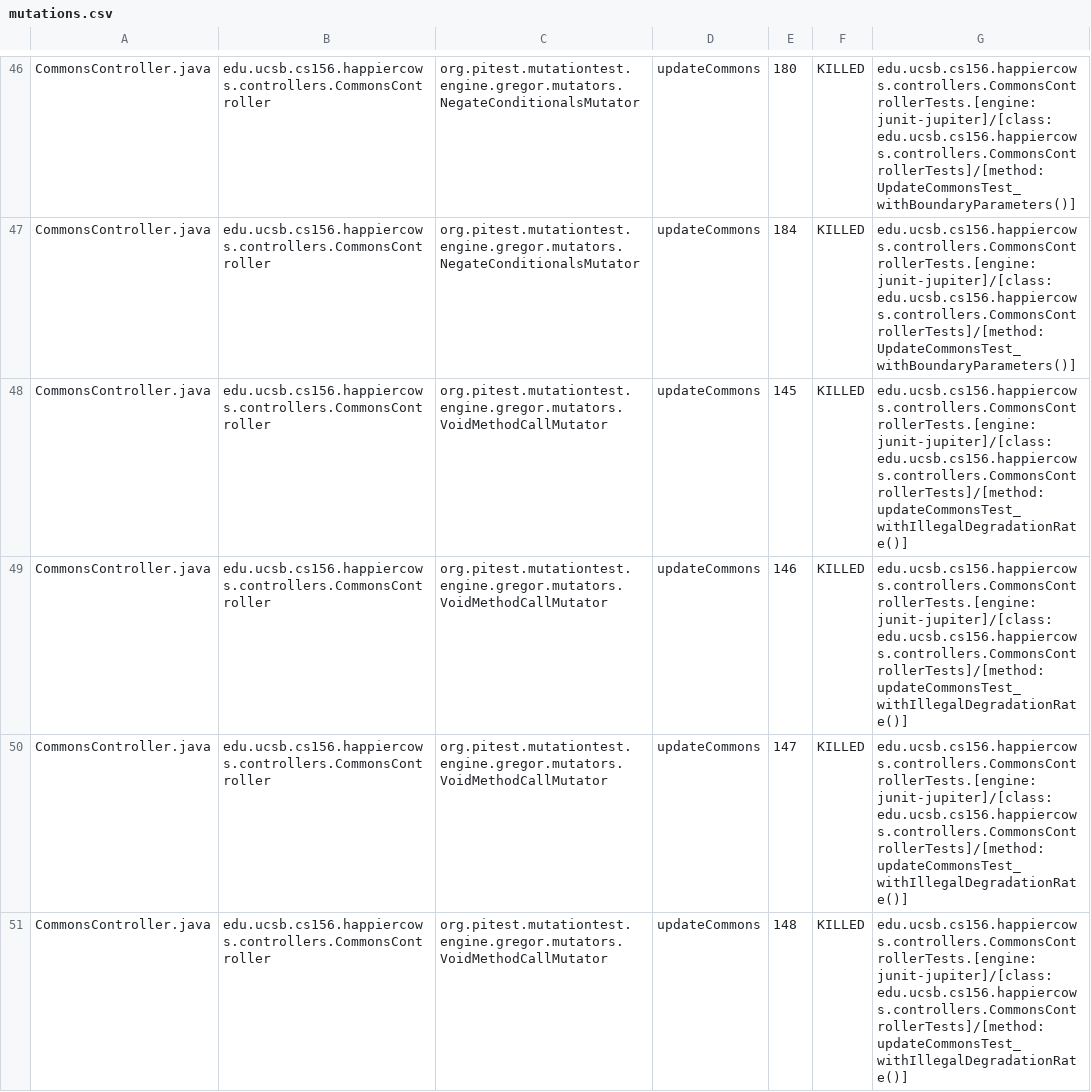
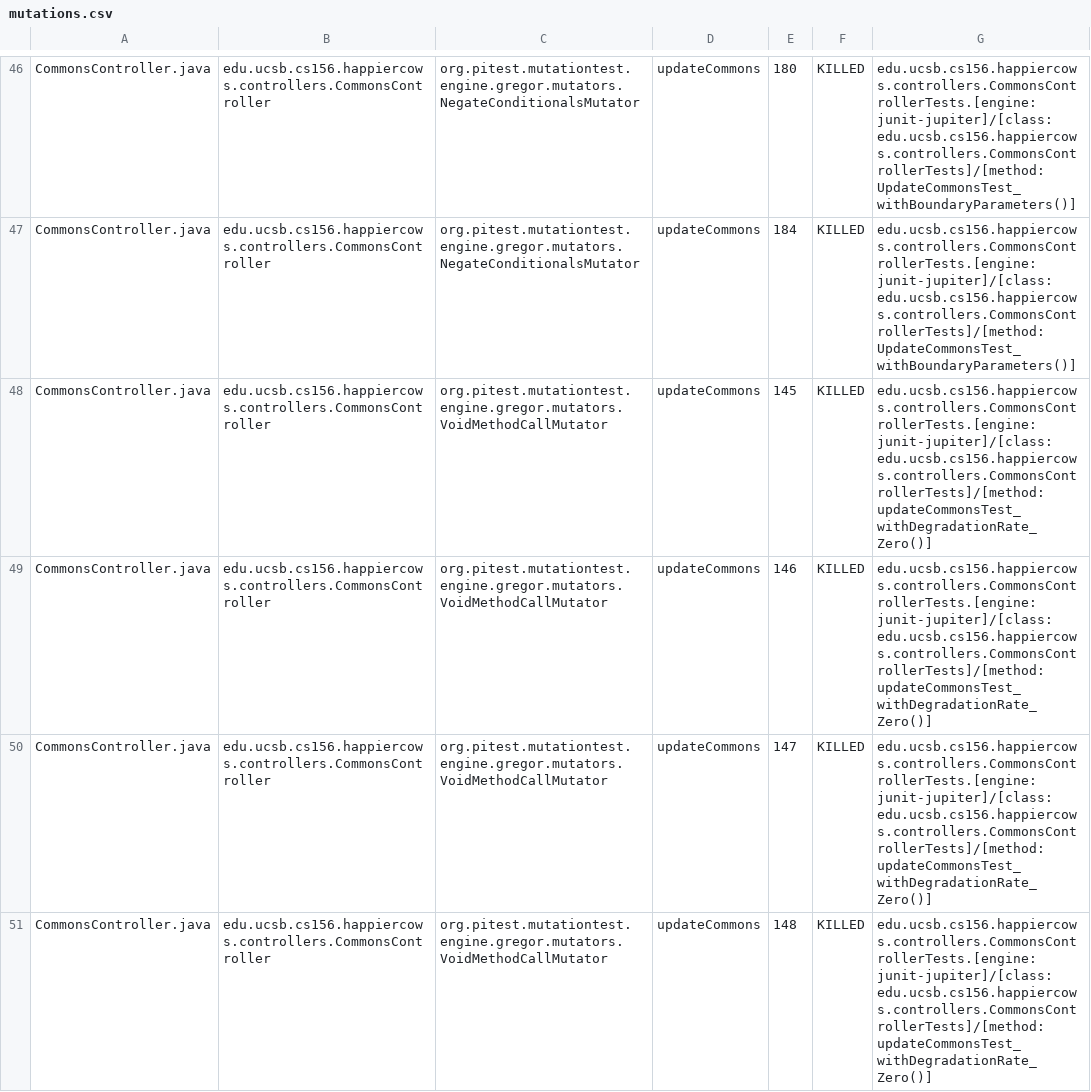
Before and after one commit to ucsb-cs156-f25/proj-happycows-f25-14, a CSV file: prs/11/pitest/mutations.csv, drawn as a sheet; only a part is shown, gaps mark what is left out; the diff covers the shown part only.

Commit message:
Deploying to gh-pages from @ ucsb-cs156-f25/proj-happycows-f25-14@d48873ca469a09801d94fb10132d2ada1d7910bc 🚀

```diff
--- a/prs/11/pitest/mutations.csv
+++ b/prs/11/pitest/mutations.csv
@@ -47,5 +47,5 @@ CommonsController.java,edu.ucsb.cs156.happiercows.controllers.CommonsController,
 CommonsController.java,edu.ucsb.cs156.happiercows.controllers.CommonsController,org.pitest.mutationtest.engine.gregor.mutators.NegateConditionalsMutator,updateCommons,184,KILLED,edu.ucsb.cs156.happiercows.controllers.CommonsControllerTests.[engine:junit-jupiter]/[class:edu.ucsb.cs156.happiercows.controllers.CommonsControllerTests]/[method:UpdateCommonsTest_withBoundaryParameters()]
-CommonsController.java,edu.ucsb.cs156.happiercows.controllers.CommonsController,org.pitest.mutationtest.engine.gregor.mutators.VoidMethodCallMutator,updateCommons,145,KILLED,edu.ucsb.cs156.happiercows.controllers.CommonsControllerTests.[engine:junit-jupiter]/[class:edu.ucsb.cs156.happiercows.controllers.CommonsControllerTests]/[method:updateCommonsTest_withIllegalDegradationRate()]
-CommonsController.java,edu.ucsb.cs156.happiercows.controllers.CommonsController,org.pitest.mutationtest.engine.gregor.mutators.VoidMethodCallMutator,updateCommons,146,KILLED,edu.ucsb.cs156.happiercows.controllers.CommonsControllerTests.[engine:junit-jupiter]/[class:edu.ucsb.cs156.happiercows.controllers.CommonsControllerTests]/[method:updateCommonsTest_withIllegalDegradationRate()]
-CommonsController.java,edu.ucsb.cs156.happiercows.controllers.CommonsController,org.pitest.mutationtest.engine.gregor.mutators.VoidMethodCallMutator,updateCommons,147,KILLED,edu.ucsb.cs156.happiercows.controllers.CommonsControllerTests.[engine:junit-jupiter]/[class:edu.ucsb.cs156.happiercows.controllers.CommonsControllerTests]/[method:updateCommonsTest_withIllegalDegradationRate()]
-CommonsController.java,edu.ucsb.cs156.happiercows.controllers.CommonsController,org.pitest.mutationtest.engine.gregor.mutators.VoidMethodCallMutator,updateCommons,148,KILLED,edu.ucsb.cs156.happiercows.controllers.CommonsControllerTests.[engine:junit-jupiter]/[class:edu.ucsb.cs156.happiercows.controllers.CommonsControllerTests]/[method:updateCommonsTest_withIllegalDegradationRate()]
+CommonsController.java,edu.ucsb.cs156.happiercows.controllers.CommonsController,org.pitest.mutationtest.engine.gregor.mutators.VoidMethodCallMutator,updateCommons,145,KILLED,edu.ucsb.cs156.happiercows.controllers.CommonsControllerTests.[engine:junit-jupiter]/[class:edu.ucsb.cs156.happiercows.controllers.CommonsControllerTests]/[method:updateCommonsTest_withDegradationRate_Zero()]
+CommonsController.java,edu.ucsb.cs156.happiercows.controllers.CommonsController,org.pitest.mutationtest.engine.gregor.mutators.VoidMethodCallMutator,updateCommons,146,KILLED,edu.ucsb.cs156.happiercows.controllers.CommonsControllerTests.[engine:junit-jupiter]/[class:edu.ucsb.cs156.happiercows.controllers.CommonsControllerTests]/[method:updateCommonsTest_withDegradationRate_Zero()]
+CommonsController.java,edu.ucsb.cs156.happiercows.controllers.CommonsController,org.pitest.mutationtest.engine.gregor.mutators.VoidMethodCallMutator,updateCommons,147,KILLED,edu.ucsb.cs156.happiercows.controllers.CommonsControllerTests.[engine:junit-jupiter]/[class:edu.ucsb.cs156.happiercows.controllers.CommonsControllerTests]/[method:updateCommonsTest_withDegradationRate_Zero()]
+CommonsController.java,edu.ucsb.cs156.happiercows.controllers.CommonsController,org.pitest.mutationtest.engine.gregor.mutators.VoidMethodCallMutator,updateCommons,148,KILLED,edu.ucsb.cs156.happiercows.controllers.CommonsControllerTests.[engine:junit-jupiter]/[class:edu.ucsb.cs156.happiercows.controllers.CommonsControllerTests]/[method:updateCommonsTest_withDegradationRate_Zero()]
```
Also changed, not shown: 27 edited cells elsewhere in this file, 51 other files.
